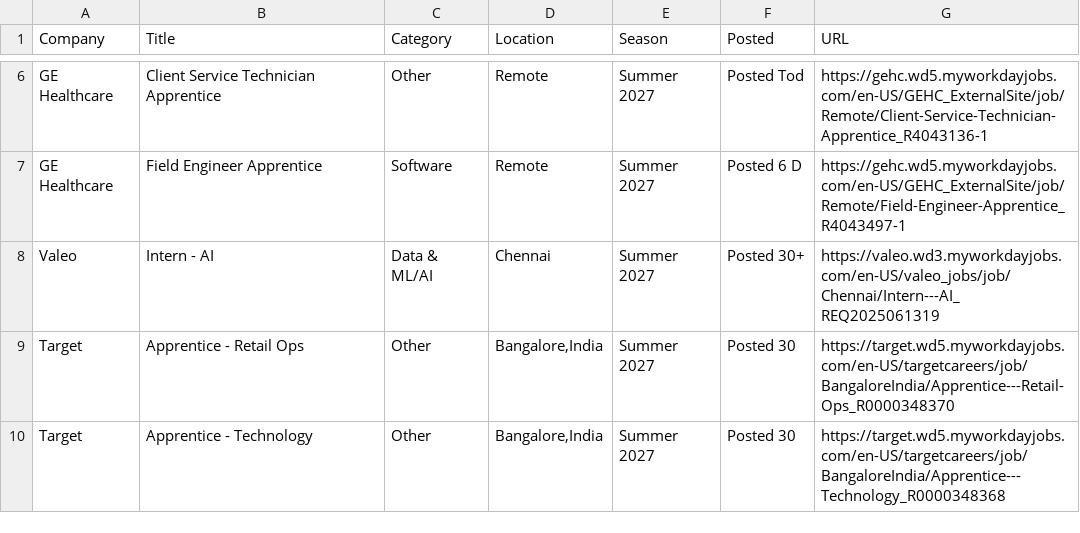
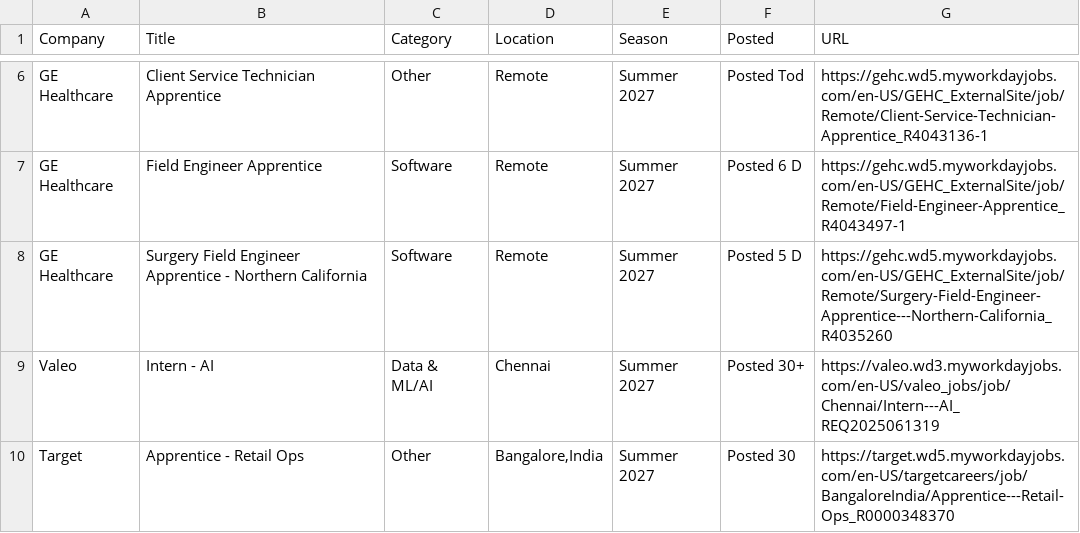
Before and after one commit to aditya-s45/placement-interns, a CSV file: data/internships.csv, drawn as a sheet; only a part is shown, gaps mark what is left out; the shorter side is filled out with more unchanged rows.

Commit message:
chore: update internships (2026-08-25 17:21 UTC)

```diff
--- a/data/internships.csv
+++ b/data/internships.csv
@@ -7,2 +7,3 @@ GE Healthcare,Client Service Technician Apprentice,Other,Remote,Summer 2027,Post
 GE Healthcare,Field Engineer Apprentice,Software,Remote,Summer 2027,Posted 6 D,https://gehc.wd5.myworkdayjobs.com/en-US/GEHC_ExternalSite/job/Remote/Field-Engineer-Apprentice_R4043497-1
+GE Healthcare,Surgery Field Engineer Apprentice - Northern California,Software,Remote,Summer 2027,Posted 5 D,https://gehc.wd5.myworkdayjobs.com/en-US/GEHC_ExternalSite/job/Remote/Surgery-Field-Engineer-Apprentice---Northern-California_R4035260
 Valeo,Intern - AI,Data & ML/AI,Chennai,Summer 2027,Posted 30+,https://valeo.wd3.myworkdayjobs.com/en-US/valeo_jobs/job/Chennai/Intern---AI_REQ2025061319
```
Also changed, not shown: 9 other files.
